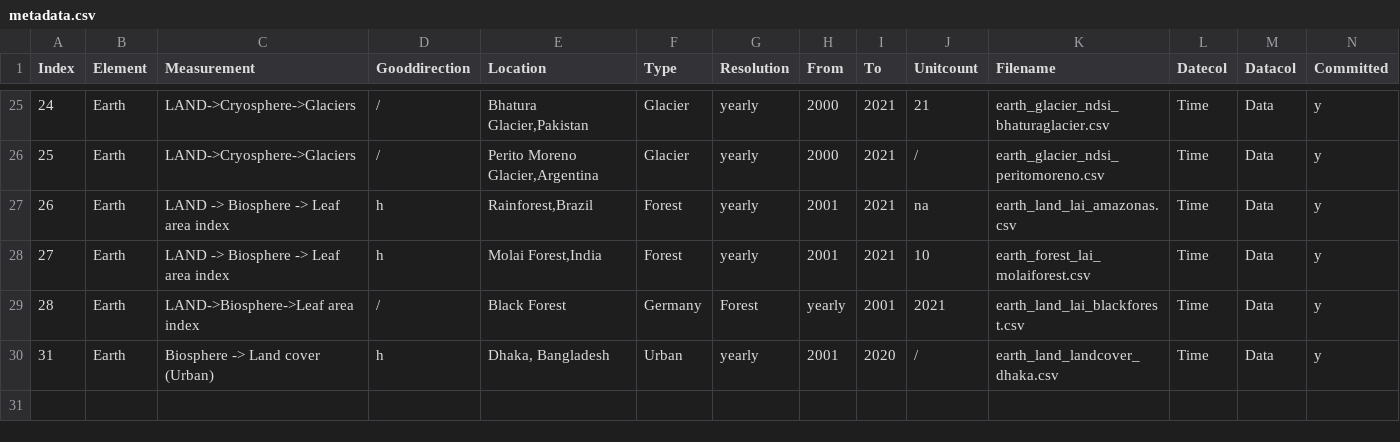
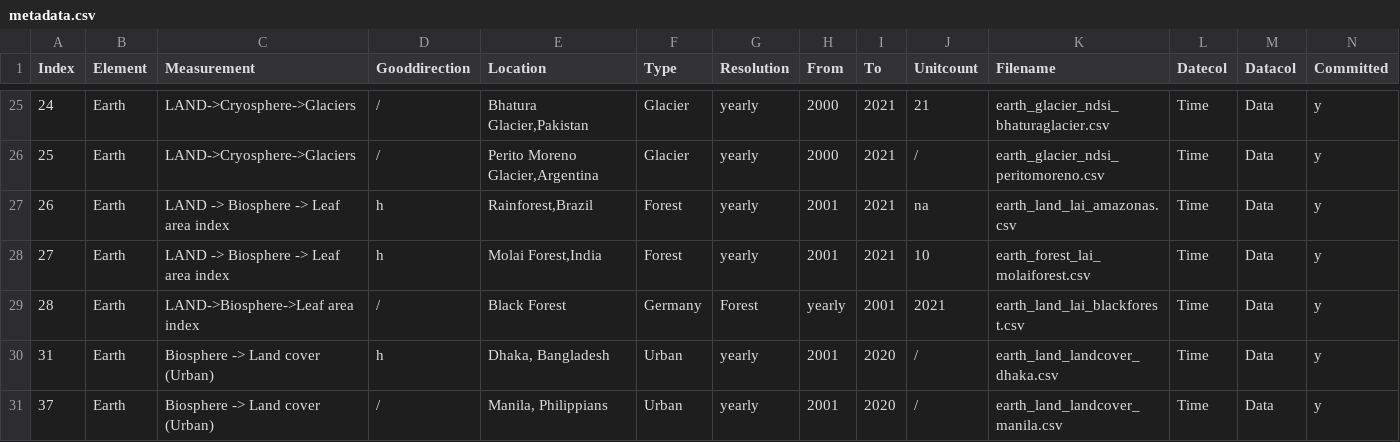
Before and after one commit to merlin-lacuna/stories-from-home-v1, a CSV file: data/metadata.csv, drawn as a sheet; only a part is shown, gaps mark what is left out; rows hold the shown columns only; the diff names each change by its address in the sheet, - before the commit and + after, or states it on an @@ line.

```diff
--- a/data/metadata.csv
+++ b/data/metadata.csv
+row 31: 37 | Earth | Biosphere -> Land cover (Urban) | / | Manila, Philippians | Urban | yearly | 2001 | 2020 | / | earth_land_landcover_manila.csv | Time | Data | y
```
Also changed, not shown: 1 other file.
